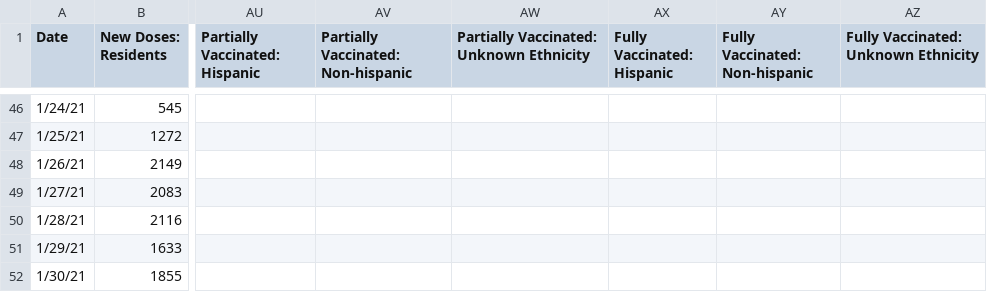
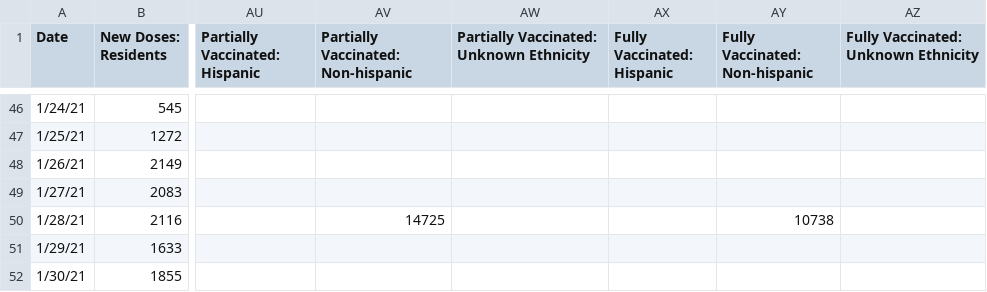
Before and after one commit to rstahlin/DC-COVID.github.io, a CSV file: vaccinations.csv, drawn as a sheet; only a part is shown, gaps mark what is left out; the diff names each change by its address in the sheet, - before the commit and + after, or states it on an @@ line.

```diff
--- a/vaccinations.csv
+++ b/vaccinations.csv
-AV50: (empty)
+AV50: 14725
-AY50 (Fully Vaccinated: Non-hispanic): (empty)
+AY50 (Fully Vaccinated: Non-hispanic): 10738
```
Also changed, not shown: data.csv, 54 other files.
